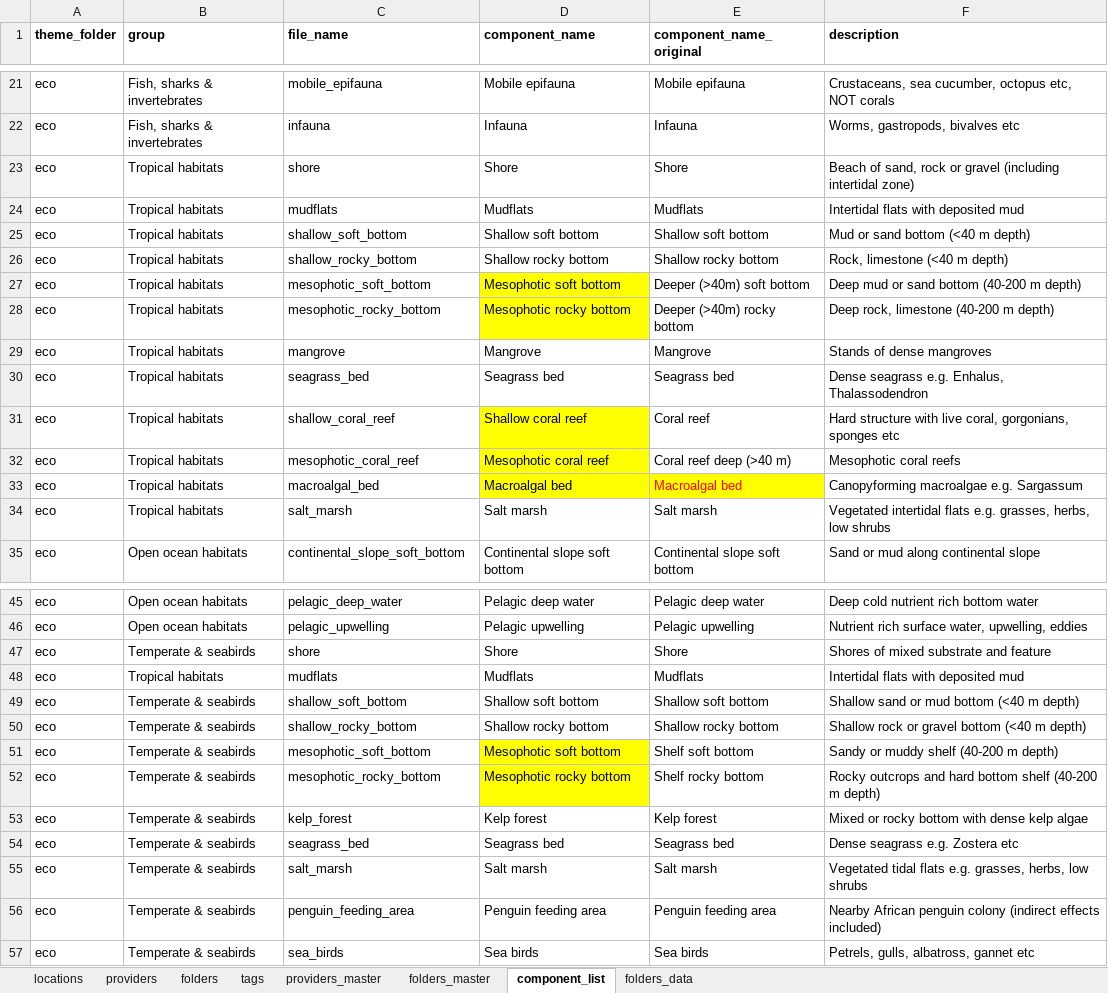
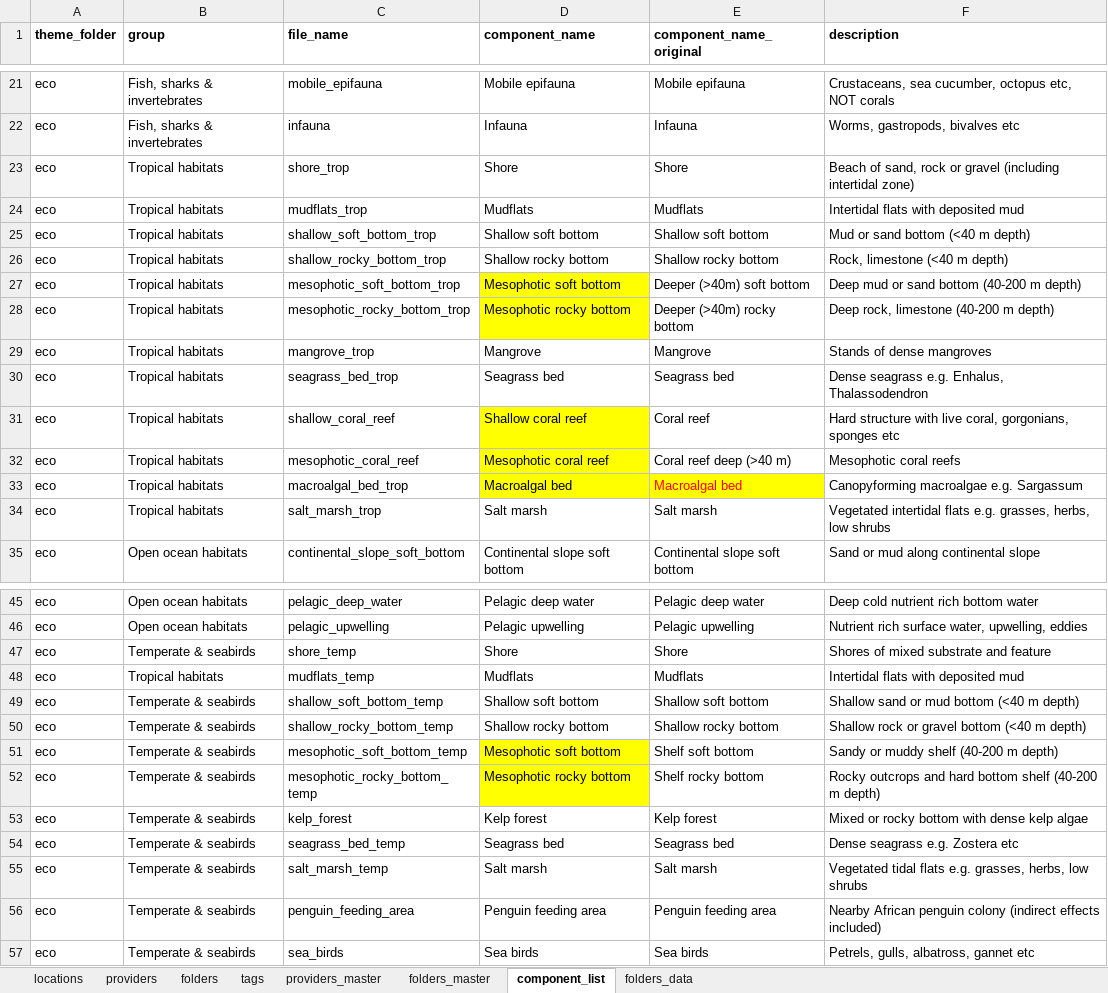
Before and after one commit to WIOSymphony/wiosym, an Excel workbook: shiny_data_upload/modify_txt_files_v01.2.1.xlsx, sheet component_list, drawn as a sheet; only a part is shown, gaps mark what is left out; values as stored, in another font and other column widths than the file's, no borders; the diff names each change by its address in the sheet, - before the commit and + after, or states it on an @@ line.

Commit message:
added trop/temp extension to names

```diff
--- a/shiny_data_upload/modify_txt_files_v01.2.1.xlsx (sheet component_list)
+++ b/shiny_data_upload/modify_txt_files_v01.2.1.xlsx (sheet component_list)
-C23 (file_name): shore
+C23 (file_name): shore_trop
-C24 (file_name): mudflats
+C24 (file_name): mudflats_trop
-C25 (file_name): shallow_soft_bottom
+C25 (file_name): shallow_soft_bottom_trop
-C26 (file_name): shallow_rocky_bottom
+C26 (file_name): shallow_rocky_bottom_trop
-C27 (file_name): mesophotic_soft_bottom
+C27 (file_name): mesophotic_soft_bottom_trop
-C28 (file_name): mesophotic_rocky_bottom
+C28 (file_name): mesophotic_rocky_bottom_trop
-C29 (file_name): mangrove
+C29 (file_name): mangrove_trop
-C30 (file_name): seagrass_bed
+C30 (file_name): seagrass_bed_trop
-C33 (file_name): macroalgal_bed
+C33 (file_name): macroalgal_bed_trop
-C34 (file_name): salt_marsh
+C34 (file_name): salt_marsh_trop
-C47 (file_name): shore
+C47 (file_name): shore_temp
-C48 (file_name): mudflats
+C48 (file_name): mudflats_temp
-C49 (file_name): shallow_soft_bottom
+C49 (file_name): shallow_soft_bottom_temp
-C50 (file_name): shallow_rocky_bottom
+C50 (file_name): shallow_rocky_bottom_temp
-C51 (file_name): mesophotic_soft_bottom
+C51 (file_name): mesophotic_soft_bottom_temp
-C52 (file_name): mesophotic_rocky_bottom
+C52 (file_name): mesophotic_rocky_bottom_temp
-C54 (file_name): seagrass_bed
+C54 (file_name): seagrass_bed_temp
-C55 (file_name): salt_marsh
+C55 (file_name): salt_marsh_temp
```
Also changed, not shown: 1 other file.
